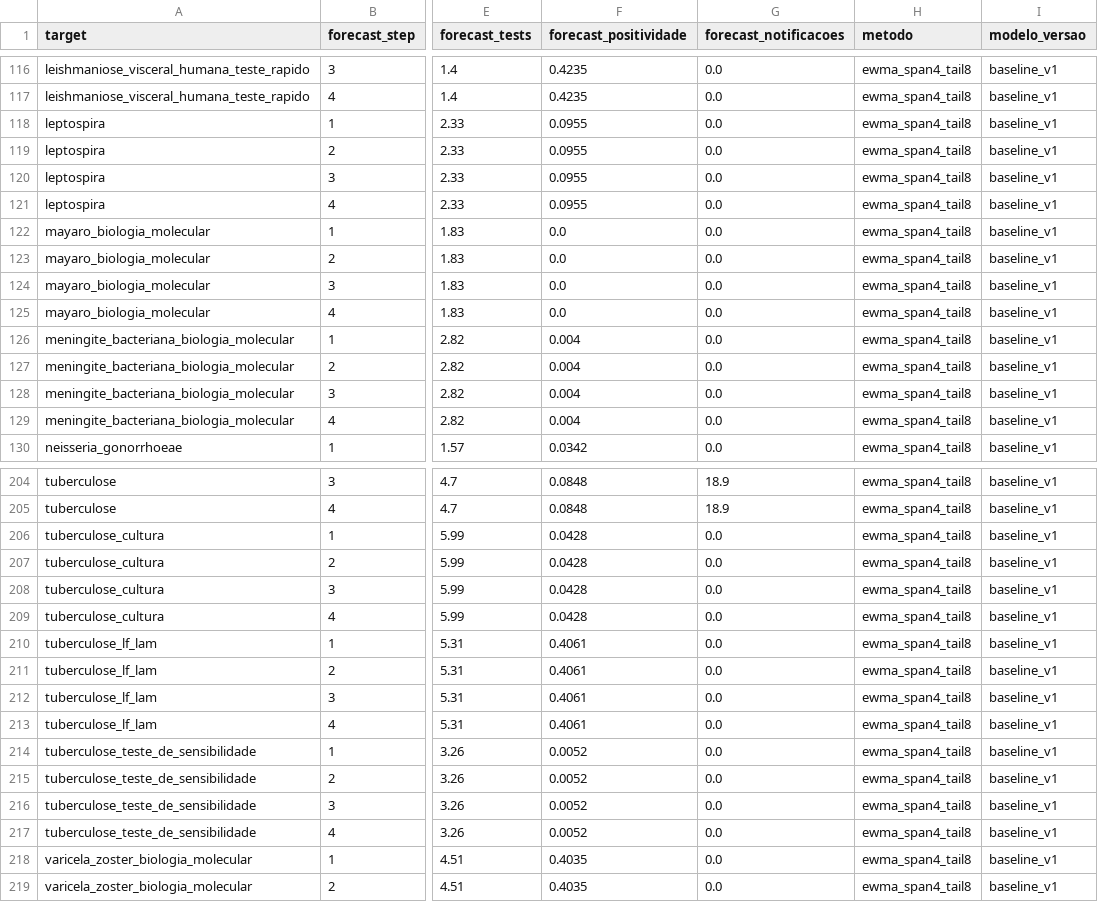
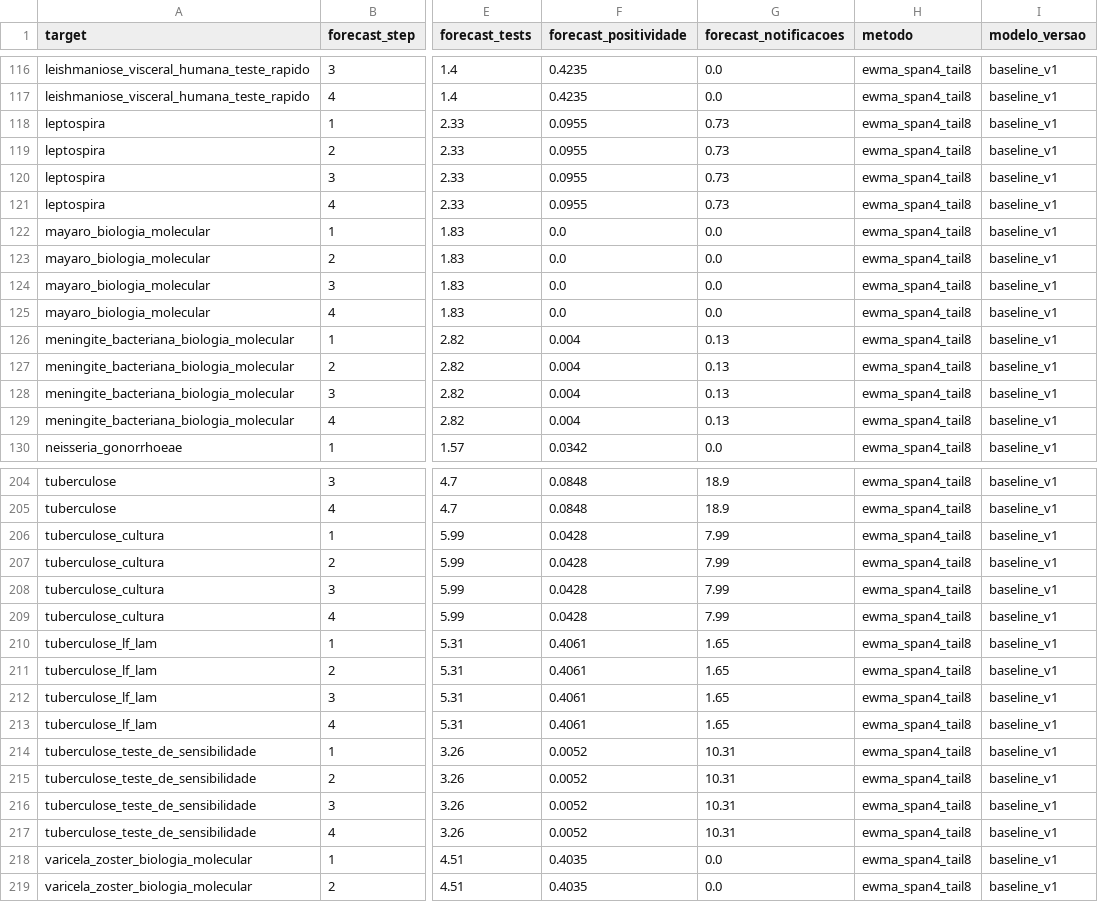
Before and after one commit to menandesneto51/LACEN-MT, a CSV file: saida_pipeline/forecast_integrated_statewide.csv, drawn as a sheet; only a part is shown, gaps mark what is left out; the diff covers the shown part only; the diff names each change by its address in the sheet, - before the commit and + after, or states it on an @@ line.

```diff
--- a/saida_pipeline/forecast_integrated_statewide.csv
+++ b/saida_pipeline/forecast_integrated_statewide.csv
-G118:G121 (forecast_notificacoes): 0.0
+G118:G121 (forecast_notificacoes): 0.73
-G126:G129 (forecast_notificacoes): 0.0
+G126:G129 (forecast_notificacoes): 0.13
-G206:G209 (forecast_notificacoes): 0.0
+G206:G209 (forecast_notificacoes): 7.99
-G210:G213 (forecast_notificacoes): 0.0
+G210:G213 (forecast_notificacoes): 1.65
-G214:G217 (forecast_notificacoes): 0.0
+G214:G217 (forecast_notificacoes): 10.31
```
Also changed, not shown: 12 edited cells elsewhere in this file, saida_pipeline/integrated_annual_summary.csv, saida_pipeline/ml_forecast_demanda.csv, 27 other files.
